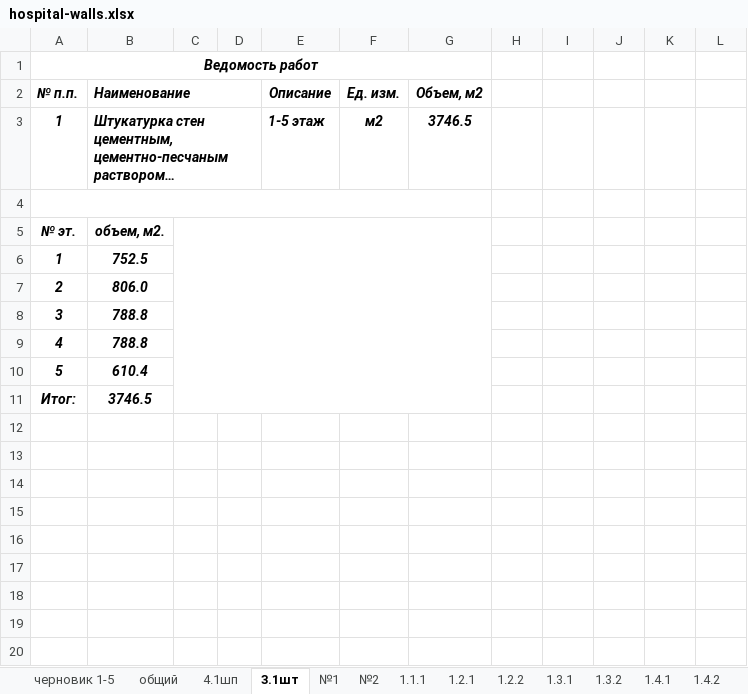
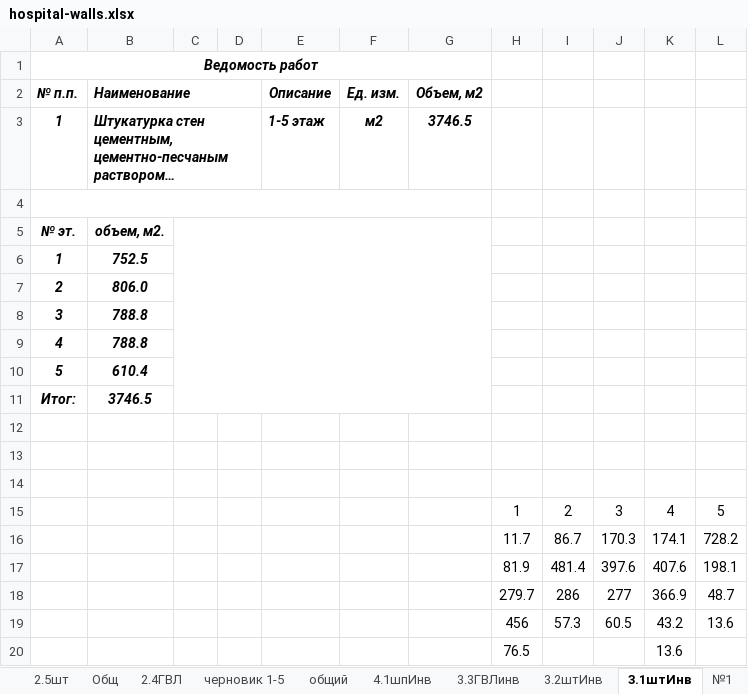
Before and after one commit to Ankkord/projects_schools-school_1-, an Excel workbook: hospital/стены/hospital-walls.xlsx, sheet 3.1штИнв, drawn as a sheet; long unchanged cells end in …; values as stored, in another font and other column widths than the file's, no borders; the diff names each change by its address in the sheet, - before the commit and + after, or states it on an @@ line.

```diff
--- a/hospital/стены/hospital-walls.xlsx (sheet 3.1штИнв)
+++ b/hospital/стены/hospital-walls.xlsx (sheet 3.1штИнв)
-sheet tab: 4.1шп
+sheet tab: 4.1шпИнв
-sheet tab: 3.1шт
+sheet tab: 3.1штИнв
+sheet tab: 2.5шт
+sheet tab: Общ
+sheet tab: 2.4ГВЛ
+sheet tab: 3.3ГВЛинв
+sheet tab: 3.2штИнв
+row 12: (empty)
+row 13: (empty)
+row 14: (empty)
+row 15:  |  |  |  |  |  |  | 1 | 2 | 3 | 4 | 5
+row 16:  |  |  |  |  |  |  | 11.7 | 86.7 | 170.3 | 174.1 | 728.2
+row 17:  |  |  |  |  |  |  | 81.9 | 481.4 | 397.6 | 407.6 | 198.1
+row 18:  |  |  |  |  |  |  | 279.7 | 286 | 277 | 366.9 | 48.7
+row 19:  |  |  |  |  |  |  | 456 | 57.3 | 60.5 | 43.2 | 13.6
+row 20:  |  |  |  |  |  |  | 76.5 |  |  | 13.6
```
Also changed, not shown: other sheet tabs, kronshtatsky/пол/пол таблицы.xlsx, kronshtatsky/потолок/потолок таблицы.xlsx, 53 other files.
